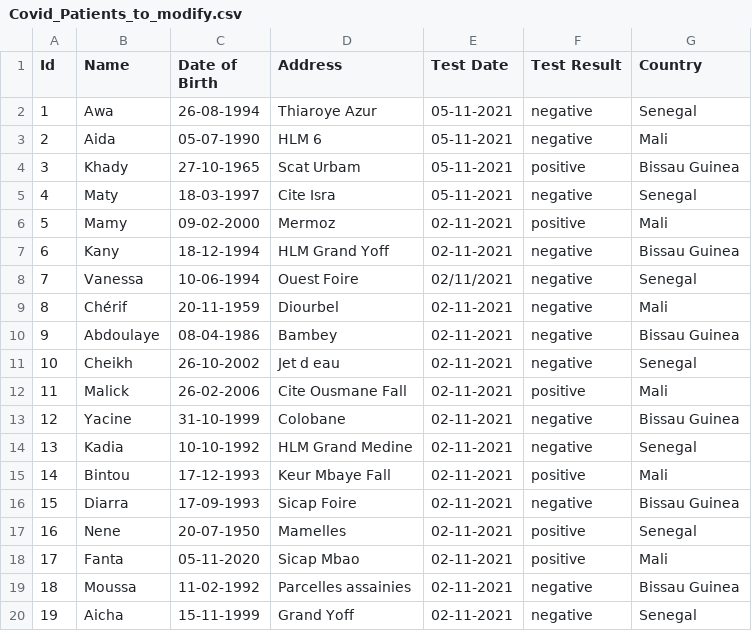
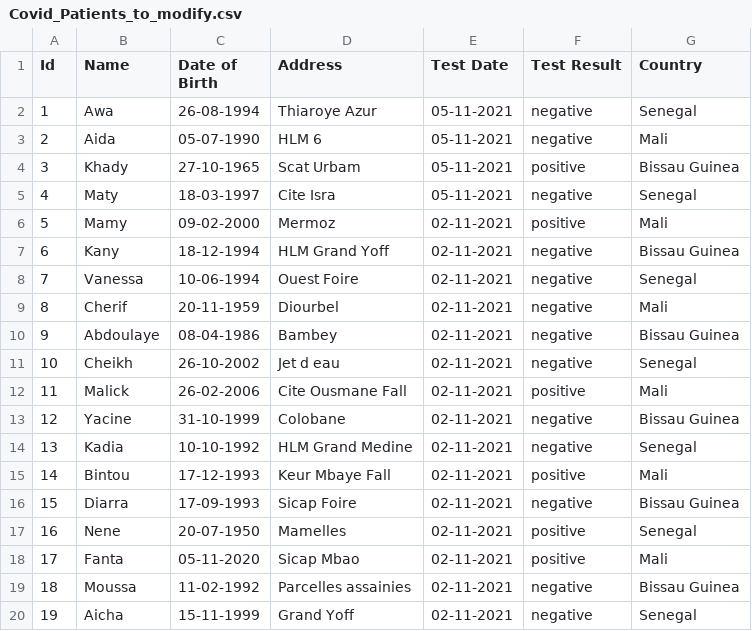
Before and after one commit to awadiagne/covid-tracker-app, a CSV file: src/main/resources/Covid_Patients_to_modify.csv, drawn as a sheet; the diff names each change by its address in the sheet, - before the commit and + after, or states it on an @@ line.

Commit message:
Fixing issues for modifying covid patients and modify vaccinated people

```diff
--- a/src/main/resources/Covid_Patients_to_modify.csv
+++ b/src/main/resources/Covid_Patients_to_modify.csv
-E8 (Test Date): 02/11/2021
+E8 (Test Date): 02-11-2021
-B9 (Name): Chérif
+B9 (Name): Cherif
```
Also changed, not shown: 2 other files.
